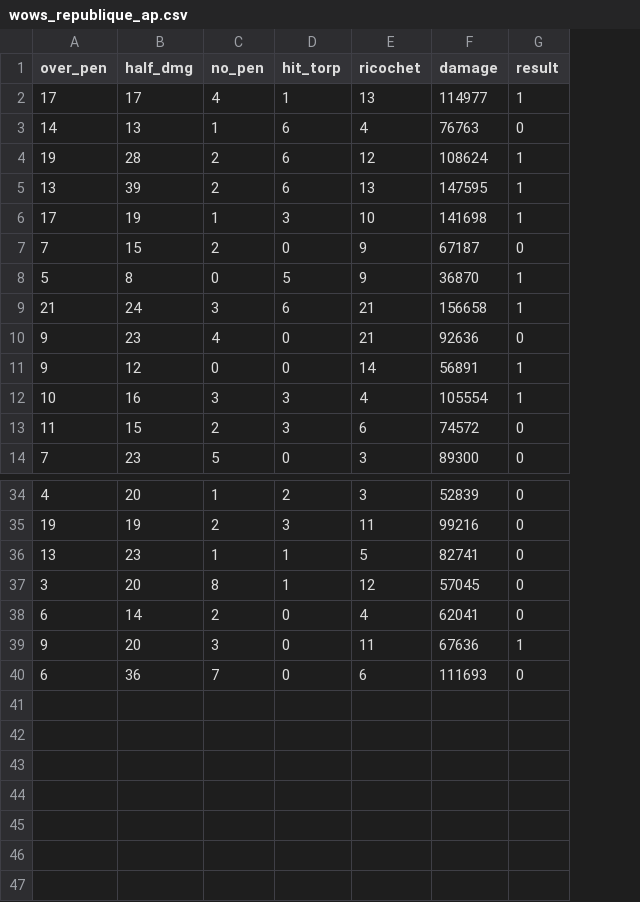
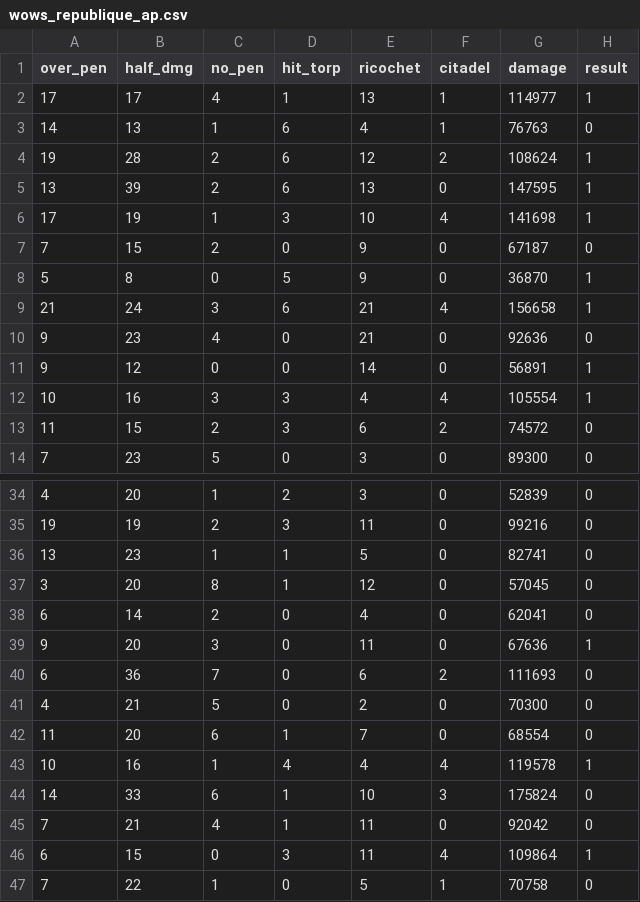
Before and after one commit to ValKmjolnir/keep-streaks, a CSV file: data/wows_republique_ap.csv, drawn as a sheet; only a part is shown, gaps mark what is left out; the diff names each change by its address in the sheet, - before the commit and + after, or states it on an @@ line.

```diff
--- a/data/wows_republique_ap.csv
+++ b/data/wows_republique_ap.csv
+column F (citadel), rows 2-14: 1 | 1 | 2 | 0 | 4 | 0 | 0 | 4 | 0 | 0 | 4 | 2 | 0; rows 34-40: 0 | 0 | 0 | 0 | 0 | 0 | 2
+row 41: 4 | 21 | 5 | 0 | 2 | 0 | 70300 | 0
+row 42: 11 | 20 | 6 | 1 | 7 | 0 | 68554 | 0
+row 43: 10 | 16 | 1 | 4 | 4 | 4 | 119578 | 1
+row 44: 14 | 33 | 6 | 1 | 10 | 3 | 175824 | 0
+row 45: 7 | 21 | 4 | 1 | 11 | 0 | 92042 | 0
+row 46: 6 | 15 | 0 | 3 | 11 | 4 | 109864 | 1
+row 47: 7 | 22 | 1 | 0 | 5 | 1 | 70758 | 0
```
Also changed, not shown: 2 other files.
